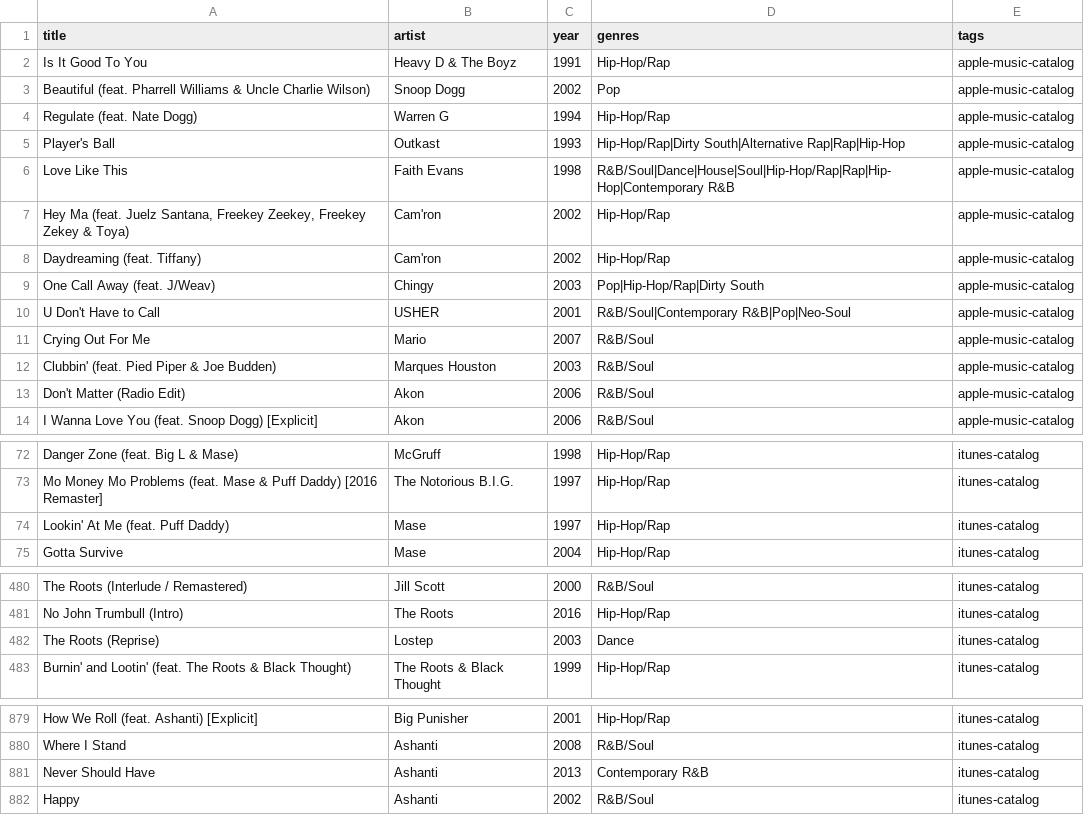
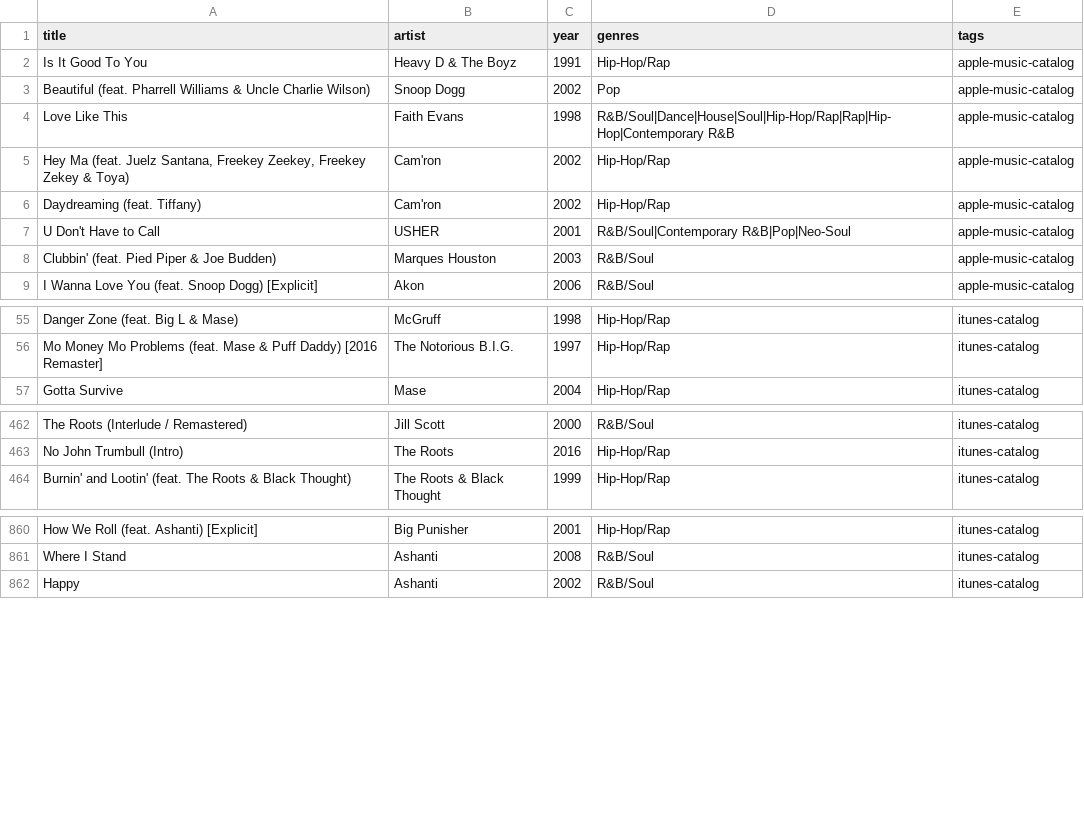
Before and after one commit to 79cbd8hmgj-wq/Evan-s-Found-Music, a CSV file: data/candidates.csv, drawn as a sheet; only a part is shown, gaps mark what is left out; the diff covers the shown part only; the diff names each change by its address in the sheet, - before the commit and + after, or states it on an @@ line.

```diff
--- a/data/candidates.csv
+++ b/data/candidates.csv
-row 4: Regulate (feat. Nate Dogg) | Warren G | 1994 | Hip-Hop/Rap | apple-music-catalog
-row 5: Player's Ball | Outkast | 1993 | Hip-Hop/Rap|Dirty South|Alternative Rap|Rap|Hip-Hop | apple-music-catalog
-row 9: One Call Away (feat. J/Weav) | Chingy | 2003 | Pop|Hip-Hop/Rap|Dirty South | apple-music-catalog
-row 11: Crying Out For Me | Mario | 2007 | R&B/Soul | apple-music-catalog
-row 13: Don't Matter (Radio Edit) | Akon | 2006 | R&B/Soul | apple-music-catalog
-row 74: Lookin' At Me (feat. Puff Daddy) | Mase | 1997 | Hip-Hop/Rap | itunes-catalog
-row 482: The Roots (Reprise) | Lostep | 2003 | Dance | itunes-catalog
-row 881: Never Should Have | Ashanti | 2013 | Contemporary R&B | itunes-catalog
```
Also changed, not shown: 12 removed rows elsewhere in this file.
